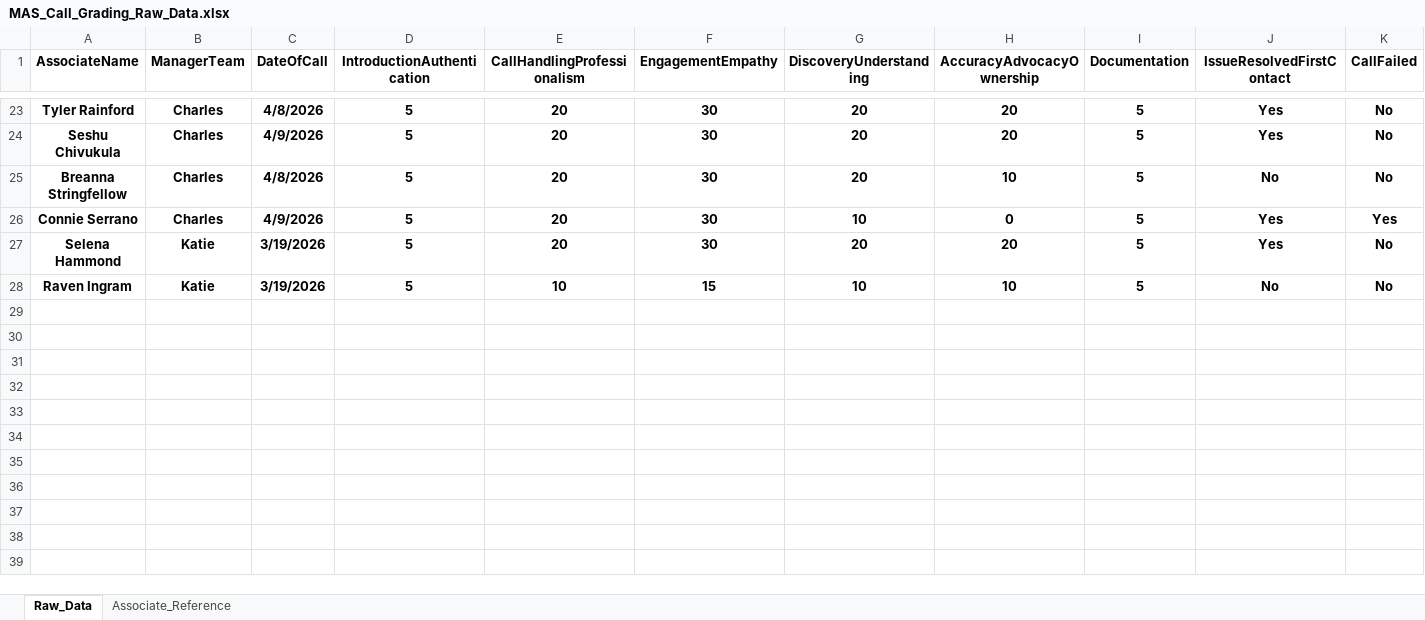
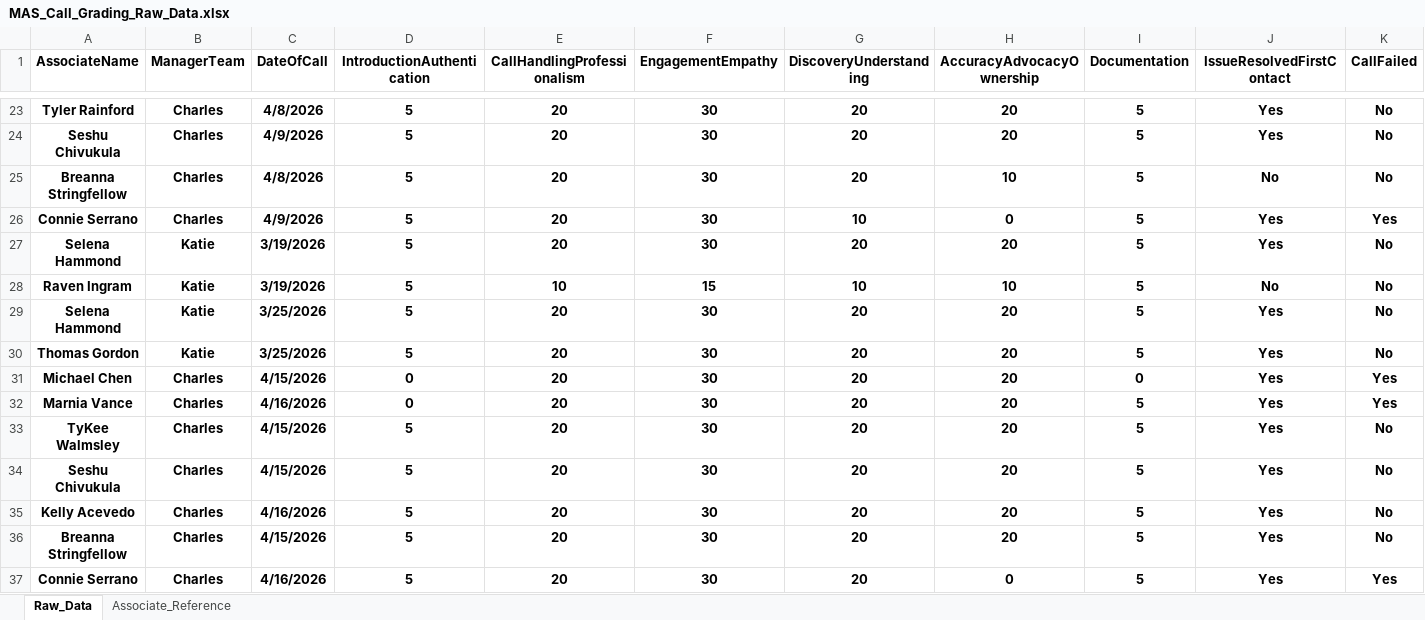
Before and after one commit to anfruu/mas-dashboard, an Excel workbook: MAS_Call_Grading_Raw_Data.xlsx, sheet Raw_Data, drawn as a sheet; only a part is shown, gaps mark what is left out; values as stored, in another font and other column widths than the file's, no borders; table styles not drawn; rows hold the shown columns only; the diff names each change by its address in the sheet, - before the commit and + after, or states it on an @@ line.

Commit message:
MAS Call Grading 0420

```diff
--- a/MAS_Call_Grading_Raw_Data.xlsx (sheet Raw_Data)
+++ b/MAS_Call_Grading_Raw_Data.xlsx (sheet Raw_Data)
+row 29: Selena Hammond | Katie | 3/25/2026 | 5 | 20 | 30 | 20 | 20 | 5 | Yes | No
+row 30: Thomas Gordon | Katie | 3/25/2026 | 5 | 20 | 30 | 20 | 20 | 5 | Yes | No
+row 31: Michael Chen | Charles | 4/15/2026 | 0 | 20 | 30 | 20 | 20 | 0 | Yes | Yes
+row 32: Marnia Vance | Charles | 4/16/2026 | 0 | 20 | 30 | 20 | 20 | 5 | Yes | Yes
+row 33: TyKee Walmsley | Charles | 4/15/2026 | 5 | 20 | 30 | 20 | 20 | 5 | Yes | No
+row 34: Seshu Chivukula | Charles | 4/15/2026 | 5 | 20 | 30 | 20 | 20 | 5 | Yes | No
+row 35: Kelly Acevedo | Charles | 4/16/2026 | 5 | 20 | 30 | 20 | 20 | 5 | Yes | No
+row 36: Breanna Stringfellow | Charles | 4/15/2026 | 5 | 20 | 30 | 20 | 20 | 5 | Yes | No
+row 37: Connie Serrano | Charles | 4/16/2026 | 5 | 20 | 30 | 20 | 0 | 5 | Yes | Yes
```
